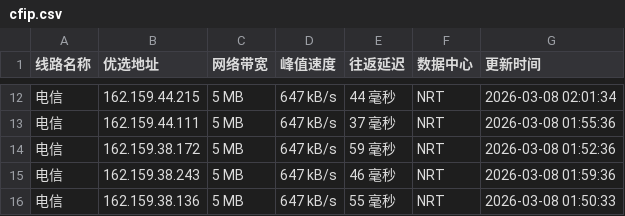
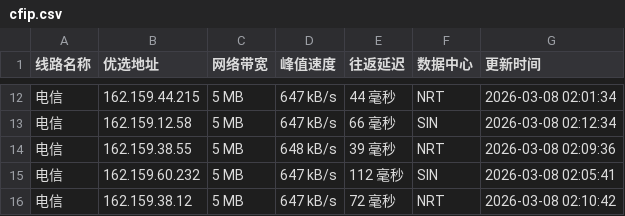
Before and after one commit to yuanxiawan/cfipv4db, a CSV file: cfip.csv, drawn as a sheet; only a part is shown, gaps mark what is left out; the diff covers the shown part only.

```diff
--- a/cfip.csv
+++ b/cfip.csv
@@ -12,5 +12,5 @@
 电信,162.159.44.215,5 MB,647 kB/s,44 毫秒,NRT,2026-03-08 02:01:34
-电信,162.159.44.111,5 MB,647 kB/s,37 毫秒,NRT,2026-03-08 01:55:36
-电信,162.159.38.172,5 MB,647 kB/s,59 毫秒,NRT,2026-03-08 01:52:36
-电信,162.159.38.243,5 MB,647 kB/s,46 毫秒,NRT,2026-03-08 01:59:36
-电信,162.159.38.136,5 MB,647 kB/s,55 毫秒,NRT,2026-03-08 01:50:33
+电信,162.159.12.58,5 MB,647 kB/s,66 毫秒,SIN,2026-03-08 02:12:34
+电信,162.159.38.55,5 MB,648 kB/s,39 毫秒,NRT,2026-03-08 02:09:36
+电信,162.159.60.232,5 MB,647 kB/s,112 毫秒,SIN,2026-03-08 02:05:41
+电信,162.159.38.12,5 MB,647 kB/s,72 毫秒,NRT,2026-03-08 02:10:42
```
Also changed, not shown: 30 edited cells elsewhere in this file, 1 other file.
